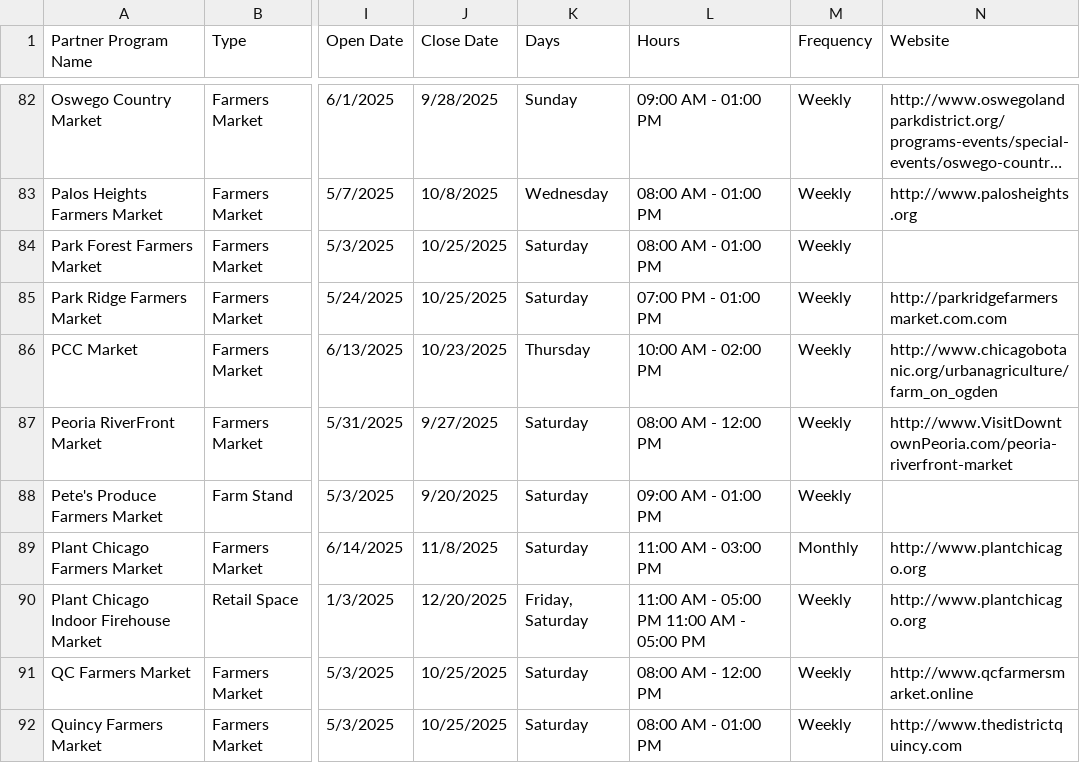
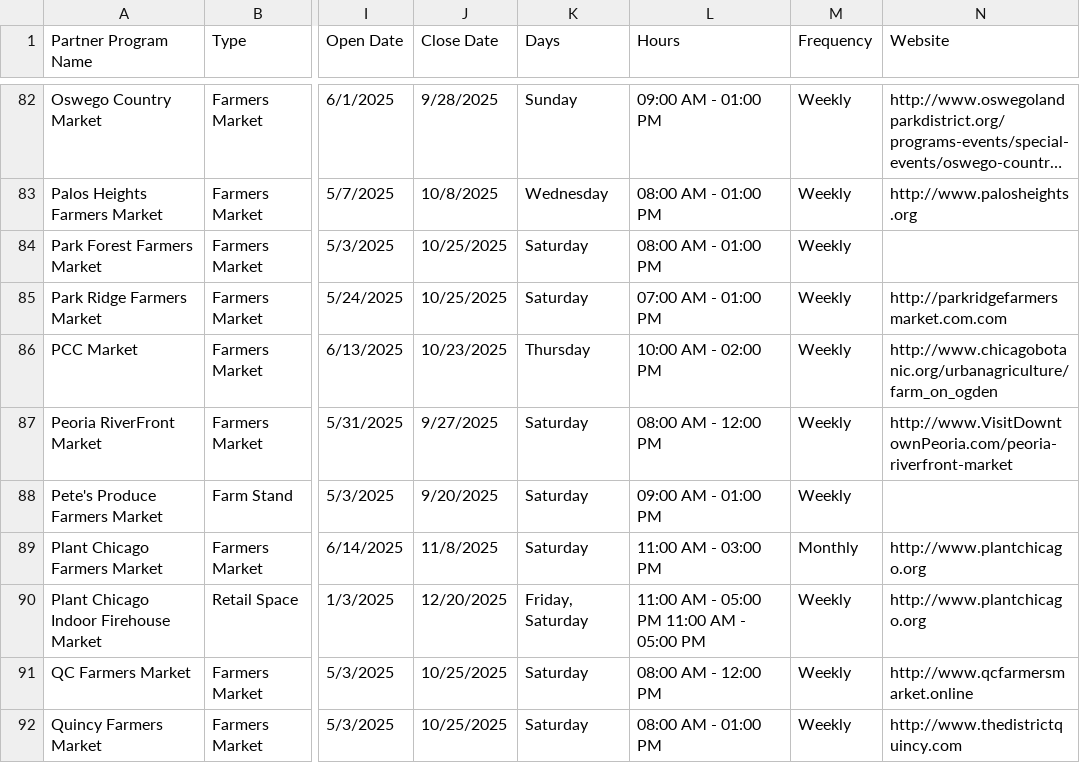
Before and after one commit to Link-Up-IL/website-map, a CSV file: Website Map csv for R - Sheet1.csv, drawn as a sheet; only a part is shown, gaps mark what is left out; long unchanged cells end in …; the diff names each change by its address in the sheet, - before the commit and + after, or states it on an @@ line.

Commit message:
5_21 update
fixing park ridge hours

```diff
--- a/Website Map csv for R - Sheet1.csv
+++ b/Website Map csv for R - Sheet1.csv
-L85 (Hours): 07:00 PM - 01:00 PM
+L85 (Hours): 07:00 AM - 01:00 PM
```
Also changed, not shown: 1 other file.
